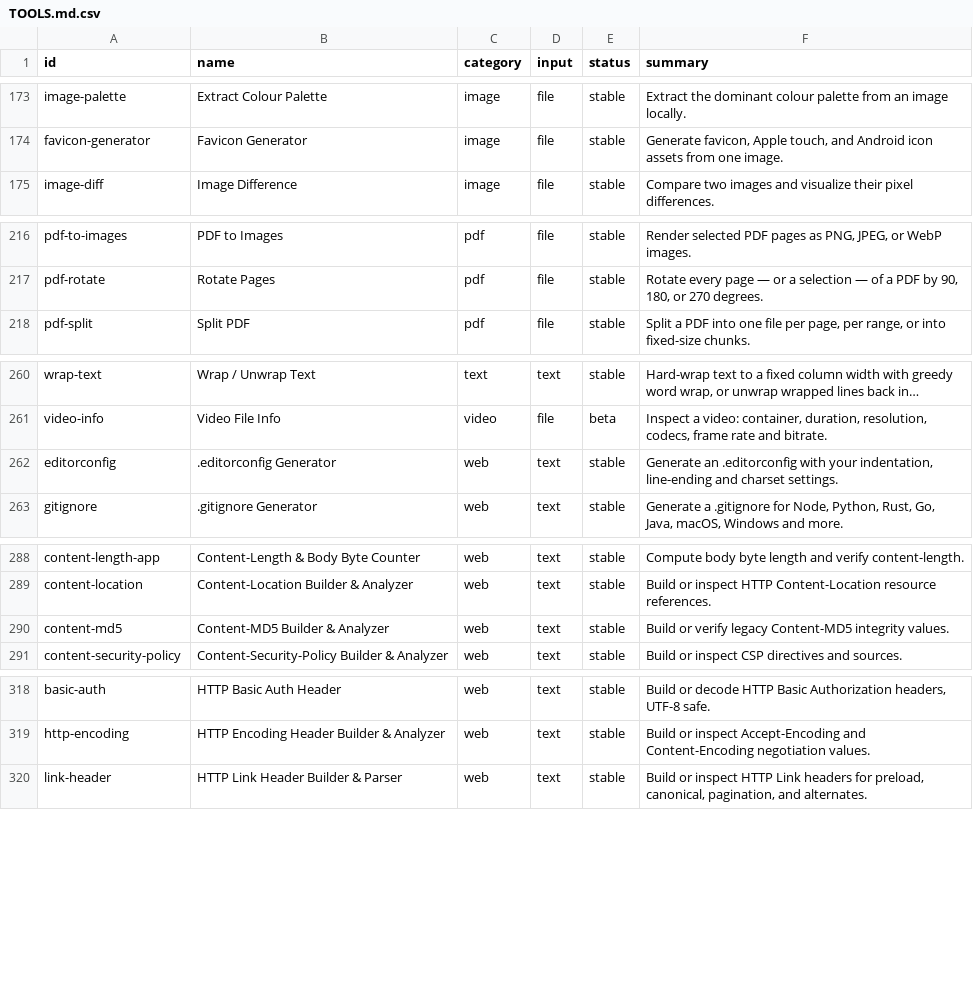
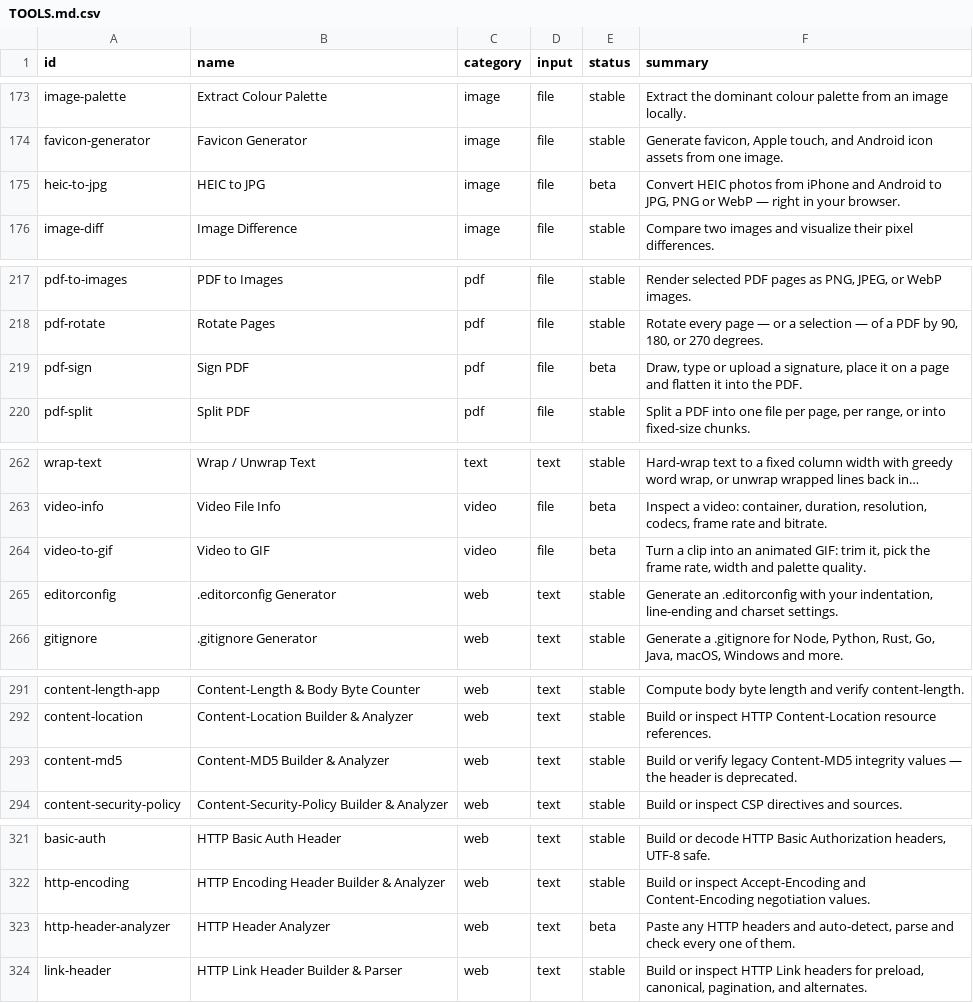
Before and after one commit to Hemanthdamineni/browser-tools-platform, a CSV file: docs/TOOLS.md.csv, drawn as a sheet; only a part is shown, gaps mark what is left out; long unchanged cells end in ….

Commit message:
run-20261020-2217-a799 done: http-header-analyzer, heic-to-jpg, video-to-gif, pdf-sign; failed: none

```diff
--- a/docs/TOOLS.md.csv
+++ b/docs/TOOLS.md.csv
@@ -174,2 +174,3 @@ id,name,category,input,status,summary
 "favicon-generator","Favicon Generator","image","file","stable","Generate favicon, Apple touch, and Android icon assets from one image."
+"heic-to-jpg","HEIC to JPG","image","file","beta","Convert HEIC photos from iPhone and Android to JPG, PNG or WebP — right in your browser."
 "image-diff","Image Difference","image","file","stable","Compare two images and visualize their pixel differences."
@@ -217,2 +218,3 @@ id,name,category,input,status,summary
 "pdf-rotate","Rotate Pages","pdf","file","stable","Rotate every page — or a selection — of a PDF by 90, 180, or 270 degrees."
+"pdf-sign","Sign PDF","pdf","file","beta","Draw, type or upload a signature, place it on a page and flatten it into the PDF."
 "pdf-split","Split PDF","pdf","file","stable","Split a PDF into one file per page, per range, or into fixed-size chunks."
@@ -261,2 +263,3 @@ id,name,category,input,status,summary
 "video-info","Video File Info","video","file","beta","Inspect a video: container, duration, resolution, codecs, frame rate and bitrate."
+"video-to-gif","Video to GIF","video","file","beta","Turn a clip into an animated GIF: trim it, pick the frame rate, width and palette quality."
 "editorconfig",".editorconfig Generator","web","text","stable","Generate an .editorconfig with your indentation, line-ending and charset settings."
@@ -289,3 +292,3 @@ id,name,category,input,status,summary
 "content-location","Content-Location Builder & Analyzer","web","text","stable","Build or inspect HTTP Content-Location resource references."
-"content-md5","Content-MD5 Builder & Analyzer","web","text","stable","Build or verify legacy Content-MD5 integrity values."
+"content-md5","Content-MD5 Builder & Analyzer","web","text","stable","Build or verify legacy Content-MD5 integrity values — the header is deprecated."
 "content-security-policy","Content-Security-Policy Builder & Analyzer","web","text","stable","Build or inspect CSP directives and sources."
@@ -319,2 +322,3 @@ id,name,category,input,status,summary
 "http-encoding","HTTP Encoding Header Builder & Analyzer","web","text","stable","Build or inspect Accept-Encoding and Content-Encoding negotiation values."
+"http-header-analyzer","HTTP Header Analyzer","web","text","beta","Paste any HTTP headers and auto-detect, parse and check every one of them."
 "link-header","HTTP Link Header Builder & Parser","web","text","stable","Build or inspect HTTP Link headers for preload, canonical, pagination, and alternates."
```
Also changed, not shown: 4 other files.
